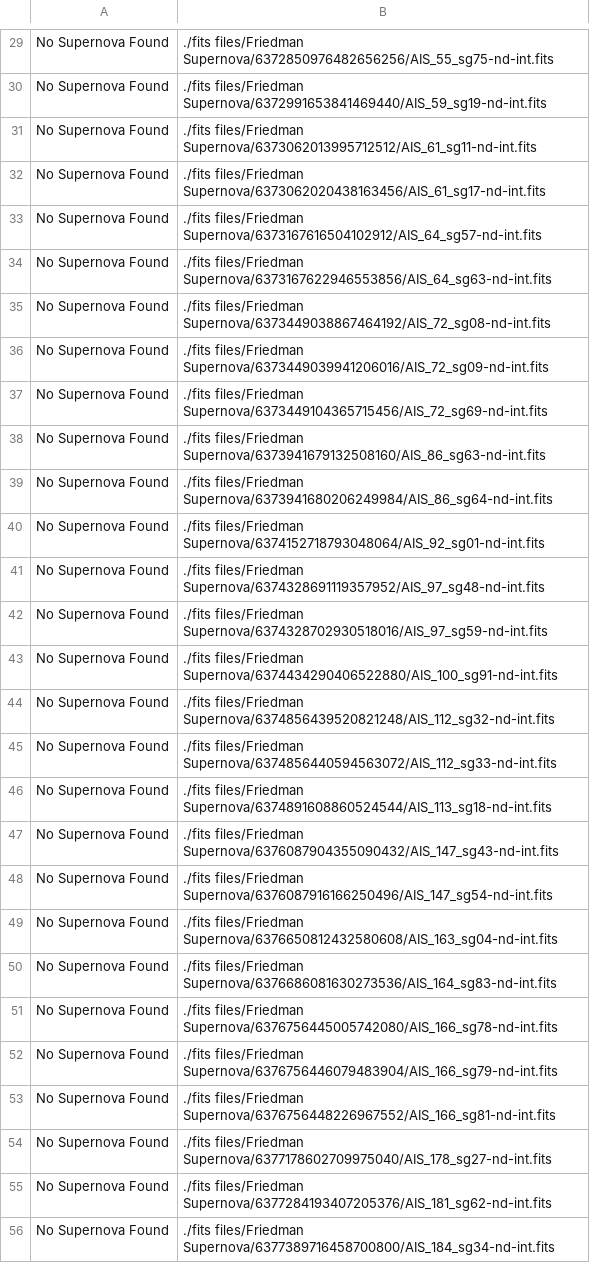
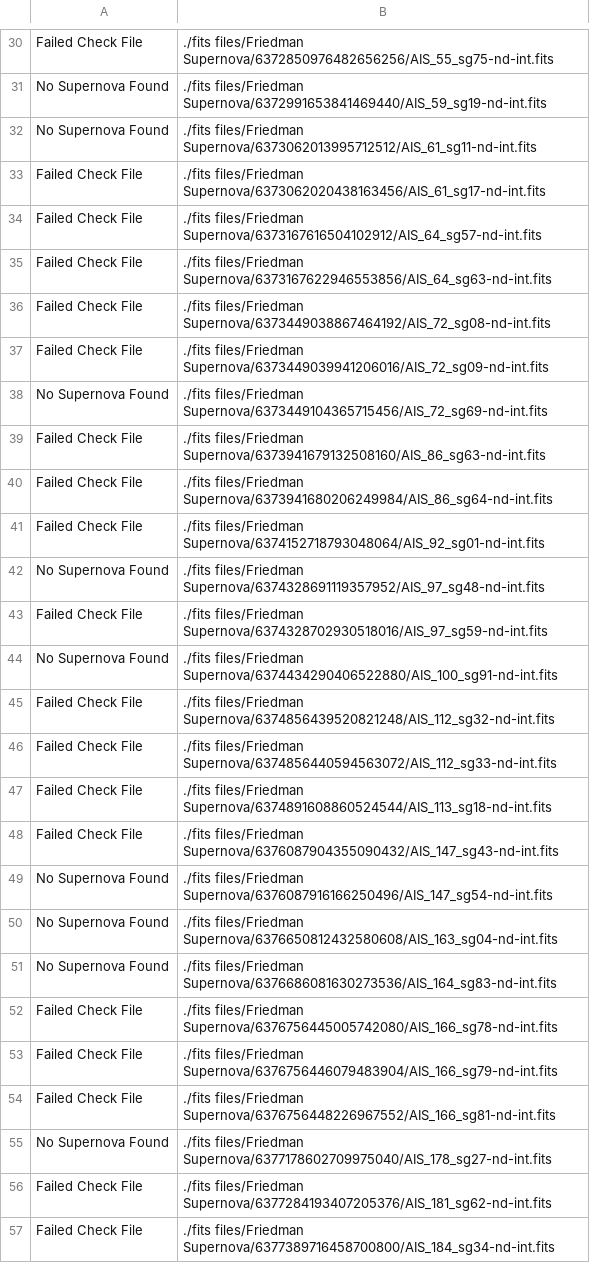
Before and after one commit to mwvgroup/Surface-Brightness, a CSV file: output NUV log.csv, drawn as a sheet; only a part is shown, gaps mark what is left out; addresses are those after the commit; the diff covers the shown part only; the diff names each change by its address in the sheet, - before the commit and + after, or states it on an @@ line.

Commit message:
Updated log files
Updated log files to distinguish between “No supernova found” and
“Failed check file”

```diff
--- a/output NUV log.csv
+++ b/output NUV log.csv
-A30: No Supernova Found
+A30: Failed Check File
-A33:A37: No Supernova Found
+A33:A37: Failed Check File
-A39:A41: No Supernova Found
+A39:A41: Failed Check File
-A43: No Supernova Found
+A43: Failed Check File
-A45:A48: No Supernova Found
+A45:A48: Failed Check File
-A52:A54: No Supernova Found
+A52:A54: Failed Check File
-A56:A57: No Supernova Found
+A56:A57: Failed Check File
```
Also changed, not shown: 5 added rows and 79 edited cells elsewhere in this file, output FUV log.csv.
